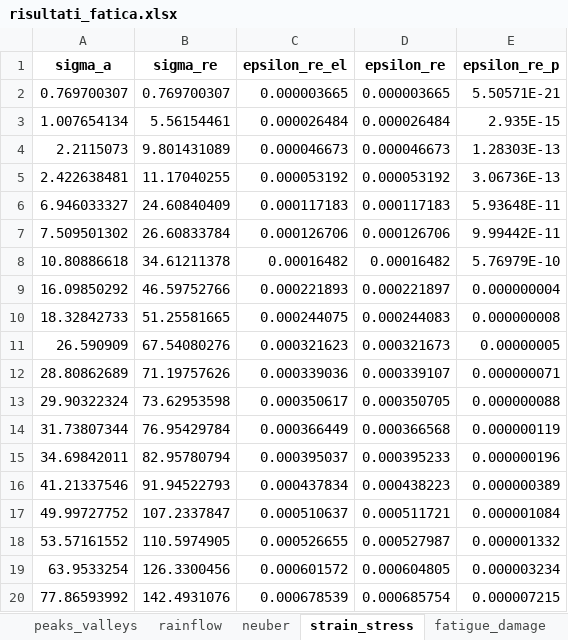
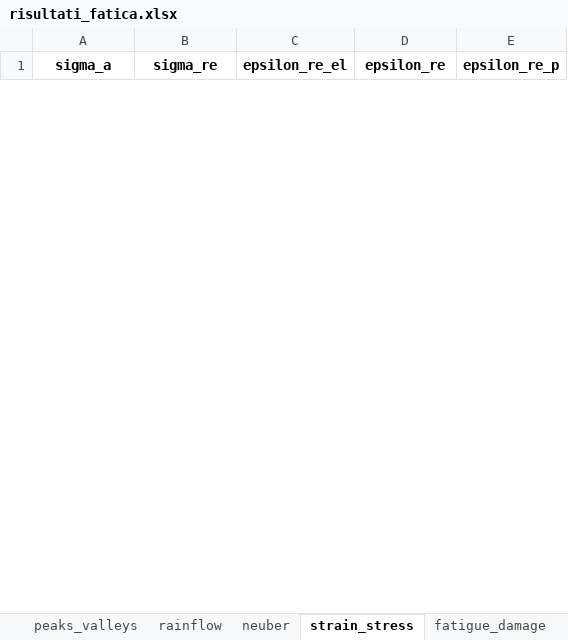
Before and after one commit to demartinonicola28-hash/LCF_Damage_Neuber, an Excel workbook: export/risultati_fatica.xlsx, sheet strain_stress, drawn as a sheet; only a part is shown; values as stored, in another font and other column widths than the file's, no borders; removed rows and columns are numbered as before the commit, all else as after; the diff covers the shown part only; the diff names each change by its address in the sheet, - before the commit and + after, or states it on an @@ line.

```diff
--- a/export/risultati_fatica.xlsx (sheet strain_stress)
+++ b/export/risultati_fatica.xlsx (sheet strain_stress)
-row 2: 0.769700307 | 0.769700307 | 0.000003665 | 0.000003665 | 5.50571E-21
-row 3: 1.007654134 | 5.56154461 | 0.000026484 | 0.000026484 | 2.935E-15
-row 4: 2.2115073 | 9.801431089 | 0.000046673 | 0.000046673 | 1.28303E-13
-row 5: 2.422638481 | 11.17040255 | 0.000053192 | 0.000053192 | 3.06736E-13
-row 6: 6.946033327 | 24.60840409 | 0.000117183 | 0.000117183 | 5.93648E-11
-row 7: 7.509501302 | 26.60833784 | 0.000126706 | 0.000126706 | 9.99442E-11
-row 8: 10.80886618 | 34.61211378 | 0.00016482 | 0.00016482 | 5.76979E-10
-row 9: 16.09850292 | 46.59752766 | 0.000221893 | 0.000221897 | 0.000000004
-row 10: 18.32842733 | 51.25581665 | 0.000244075 | 0.000244083 | 0.000000008
-row 11: 26.590909 | 67.54080276 | 0.000321623 | 0.000321673 | 0.00000005
-row 12: 28.80862689 | 71.19757626 | 0.000339036 | 0.000339107 | 0.000000071
-row 13: 29.90322324 | 73.62953598 | 0.000350617 | 0.000350705 | 0.000000088
-row 14: 31.73807344 | 76.95429784 | 0.000366449 | 0.000366568 | 0.000000119
-row 15: 34.69842011 | 82.95780794 | 0.000395037 | 0.000395233 | 0.000000196
-row 16: 41.21337546 | 91.94522793 | 0.000437834 | 0.000438223 | 0.000000389
-row 17: 49.99727752 | 107.2337847 | 0.000510637 | 0.000511721 | 0.000001084
-row 18: 53.57161552 | 110.5974905 | 0.000526655 | 0.000527987 | 0.000001332
-row 19: 63.9533254 | 126.3300456 | 0.000601572 | 0.000604805 | 0.000003234
-row 20: 77.86593992 | 142.4931076 | 0.000678539 | 0.000685754 | 0.000007215
```
Also changed, not shown: 38 added rows and 25 removed rows elsewhere in this sheet, sheet time_series, sheet neuber, sheet rainflow, sheet fatigue_damage, sheet peaks_valleys, sheet parametri, 15 other files.
